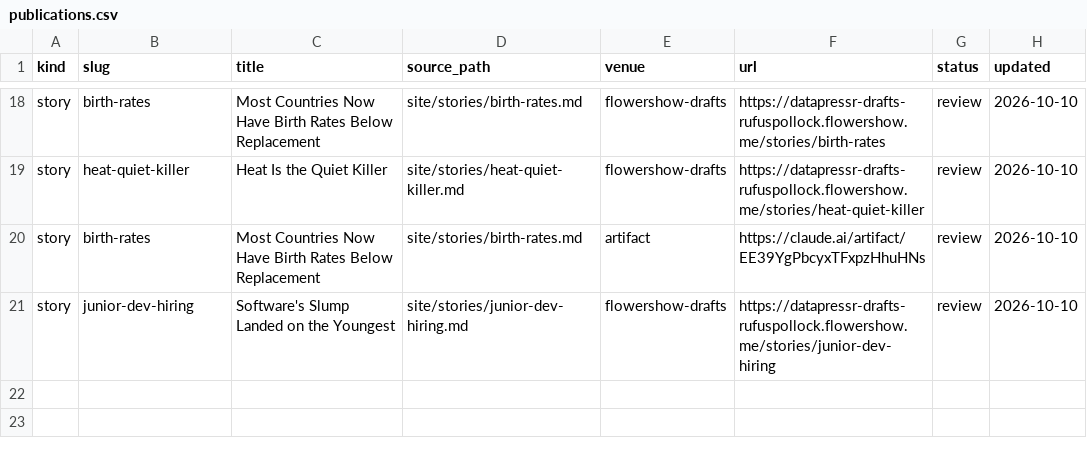
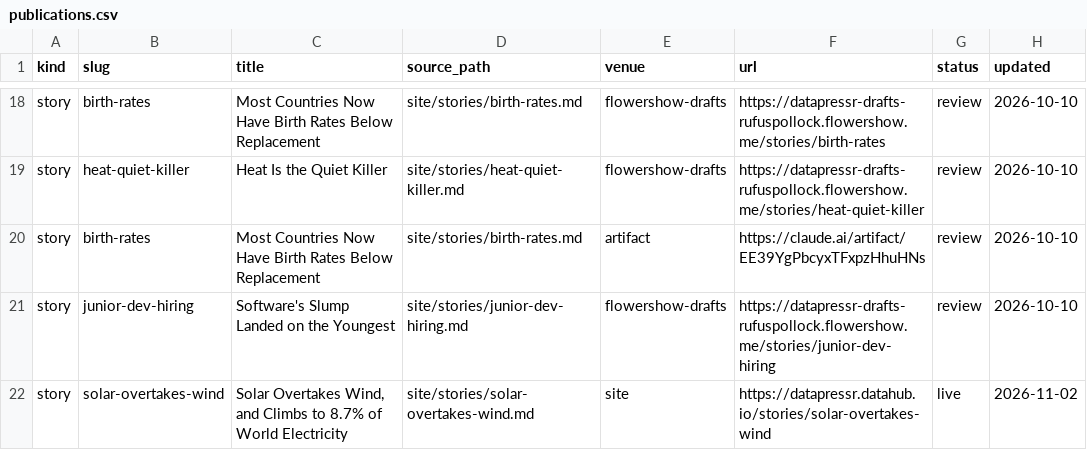
Before and after one commit to datasets/datapressr, a CSV file: publications.csv, drawn as a sheet; only a part is shown, gaps mark what is left out; the diff names each change by its address in the sheet, - before the commit and + after, or states it on an @@ line.

```diff
--- a/publications.csv
+++ b/publications.csv
+row 22: story | solar-overtakes-wind | Solar Overtakes Wind, and Climbs to 8.7% of World Electricity | site/stories/solar-overtakes-wind.md | site | https://datapressr.datahub.io/stories/solar-overtakes-wind | live | 2026-11-02
```
Also changed, not shown: 4 other files.
